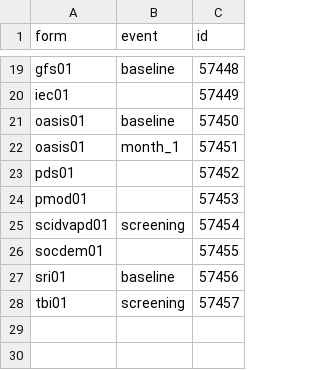
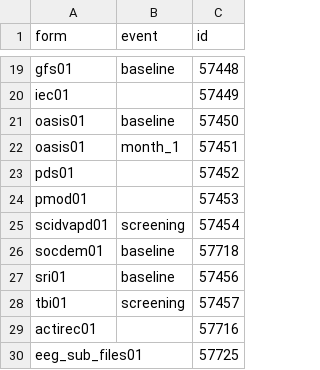
Before and after one commit to AMP-SCZ/utility, a CSV file: nda-transform/submission_ids.csv, drawn as a sheet; only a part is shown, gaps mark what is left out.

Commit message:
* update socdem01 * add actirec01, eeg_sub_files01

```diff
--- a/nda-transform/submission_ids.csv
+++ b/nda-transform/submission_ids.csv
@@ -25,4 +25,6 @@ pmod01,,57453
 scidvapd01,screening,57454
-socdem01,,57455
+socdem01,baseline,57718
 sri01,baseline,57456
 tbi01,screening,57457
+actirec01,,57716
+eeg_sub_files01,,57725
```
